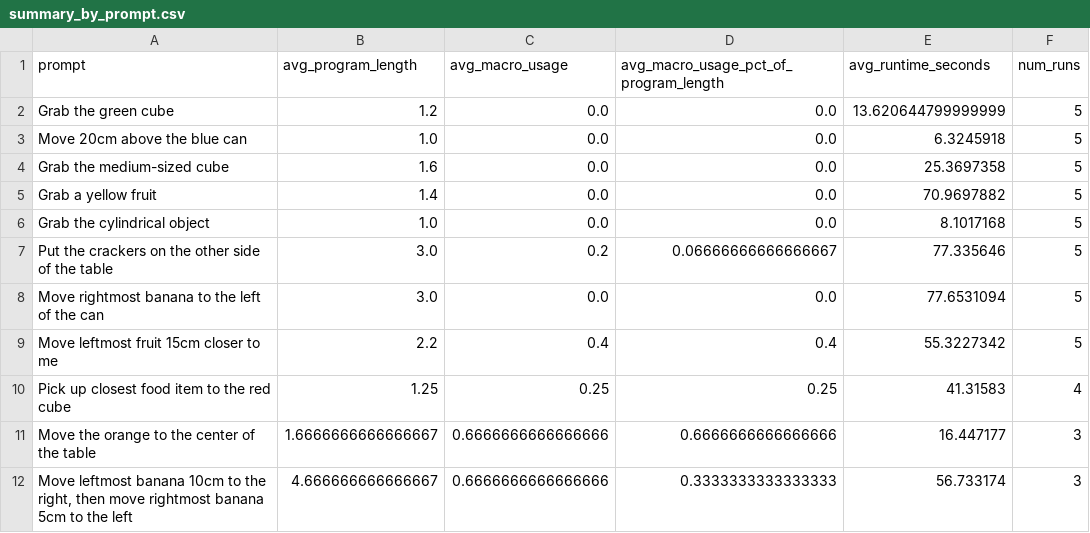
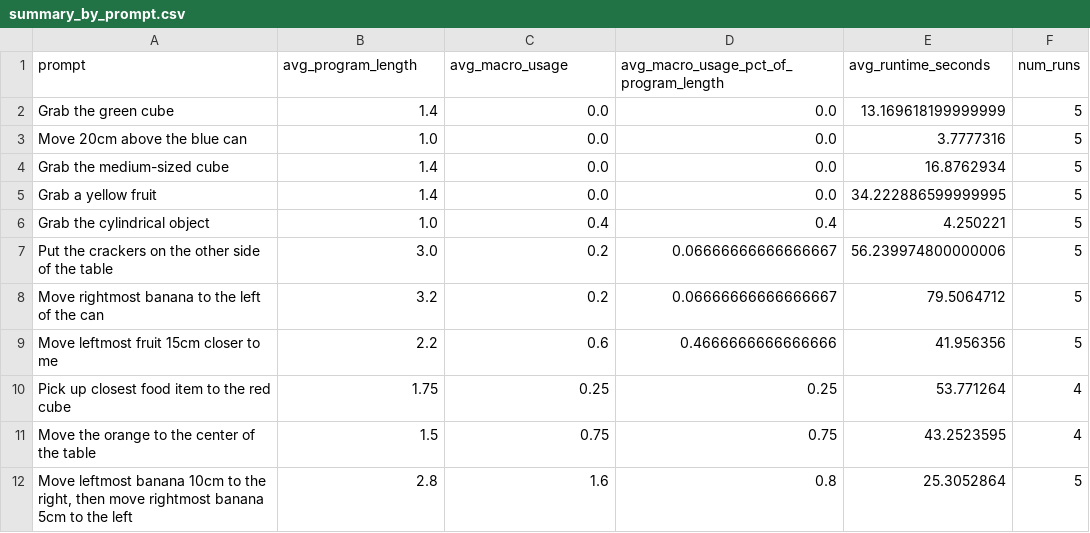
Before and after one commit to jwoods7097/RCareWorld, a CSV file: rcg/results/all_objects/summary_by_prompt.csv, drawn as a sheet; only a part is shown; the diff covers the shown part only.

```diff
--- a/rcg/results/all_objects/summary_by_prompt.csv
+++ b/rcg/results/all_objects/summary_by_prompt.csv
@@ -1,12 +1,12 @@
 prompt,avg_program_length,avg_macro_usage,avg_macro_usage_pct_of_program_length,avg_runtime_seconds,num_runs
-Grab the green cube,1.2,0.0,0.0,13.620644799999999,5
-Move 20cm above the blue can,1.0,0.0,0.0,6.3245918,5
-Grab the medium-sized cube,1.6,0.0,0.0,25.3697358,5
-Grab a yellow fruit,1.4,0.0,0.0,70.9697882,5
-Grab the cylindrical object,1.0,0.0,0.0,8.1017168,5
-Put the crackers on the other side of the table,3.0,0.2,0.06666666666666667,77.335646,5
-Move rightmost banana to the left of the can,3.0,0.0,0.0,77.6531094,5
-Move leftmost fruit 15cm closer to me,2.2,0.4,0.4,55.3227342,5
-Pick up closest food item to the red cube,1.25,0.25,0.25,41.31583,4
-Move the orange to the center of the table,1.6666666666666667,0.6666666666666666,0.6666666666666666,16.447177,3
-"Move leftmost banana 10cm to the right, then move rightmost banana 5cm to the left",4.666666666666667,0.6666666666666666,0.3333333333333333,56.733174,3
+Grab the green cube,1.4,0.0,0.0,13.169618199999999,5
+Move 20cm above the blue can,1.0,0.0,0.0,3.7777316,5
+Grab the medium-sized cube,1.4,0.0,0.0,16.8762934,5
+Grab a yellow fruit,1.4,0.0,0.0,34.222886599999995,5
+Grab the cylindrical object,1.0,0.4,0.4,4.250221,5
+Put the crackers on the other side of the table,3.0,0.2,0.06666666666666667,56.239974800000006,5
+Move rightmost banana to the left of the can,3.2,0.2,0.06666666666666667,79.5064712,5
+Move leftmost fruit 15cm closer to me,2.2,0.6,0.4666666666666666,41.956356,5
+Pick up closest food item to the red cube,1.75,0.25,0.25,53.771264,4
+Move the orange to the center of the table,1.5,0.75,0.75,43.2523595,4
+"Move leftmost banana 10cm to the right, then move rightmost banana 5cm to the left",2.8,1.6,0.8,25.3052864,5
```
Also changed, not shown: 1 added row and 26 edited cells elsewhere in this file, rcg/results/all_feeding/summary_by_prompt.csv, 29 other files.
